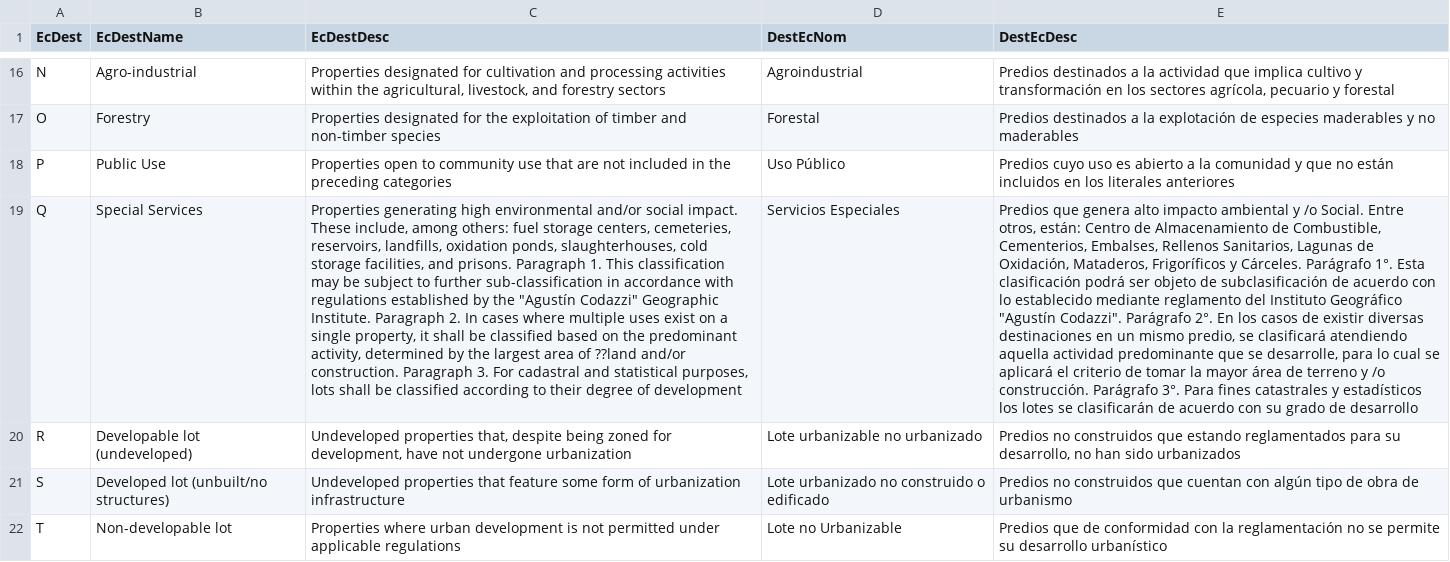
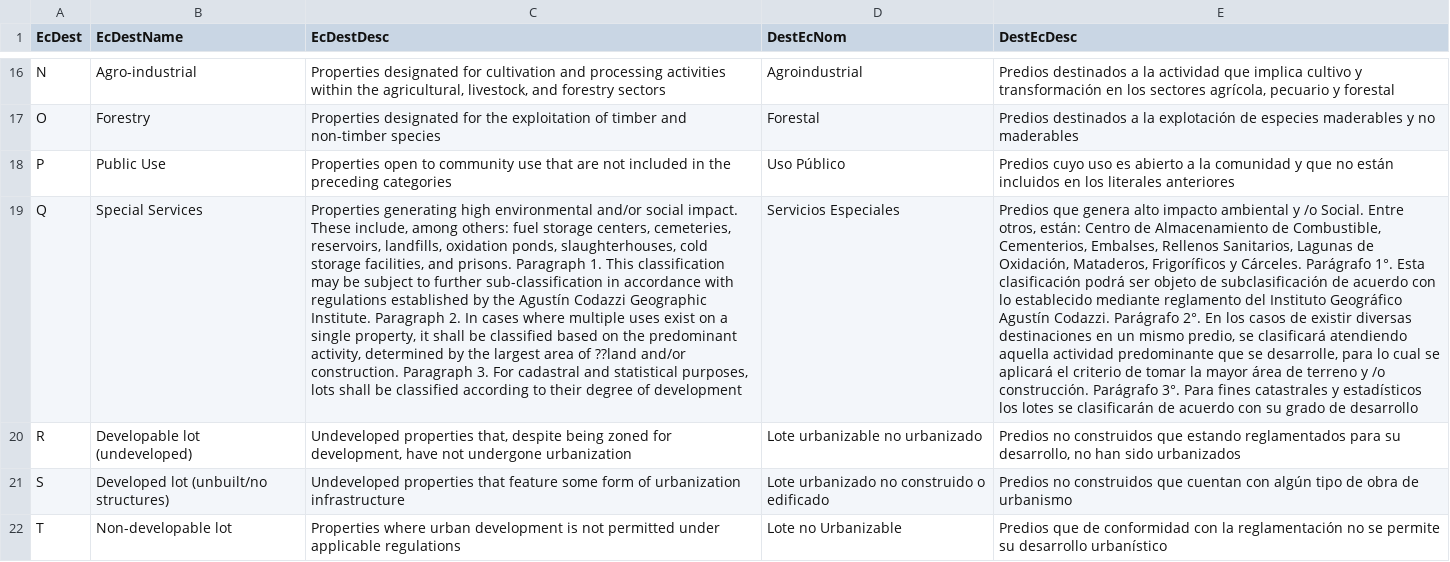
Before and after one commit to rcfdtools/R.GISMobile, a CSV file: file/gis/CountyLayer_CO/countylayer_economic_destination_igac.csv, drawn as a sheet; only a part is shown, gaps mark what is left out; the diff names each change by its address in the sheet, - before the commit and + after, or states it on an @@ line.

```diff
--- a/file/gis/CountyLayer_CO/countylayer_economic_destination_igac.csv
+++ b/file/gis/CountyLayer_CO/countylayer_economic_destination_igac.csv
-C19 (EcDestDesc): …by the "Agustín Codazzi" Geographic Institute.…
+C19 (EcDestDesc): …by the Agustín Codazzi Geographic Institute.…
-E19 (DestEcDesc): …Instituto Geográfico "Agustín Codazzi". Parágrafo 2°.…
+E19 (DestEcDesc): …Instituto Geográfico Agustín Codazzi. Parágrafo 2°.…
```
Also changed, not shown: 1 other file.
